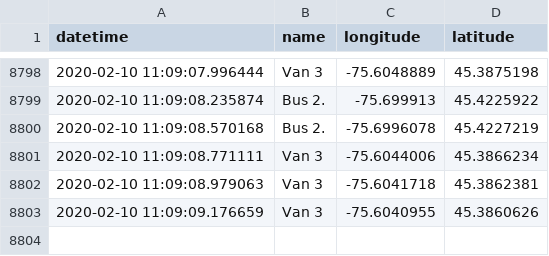
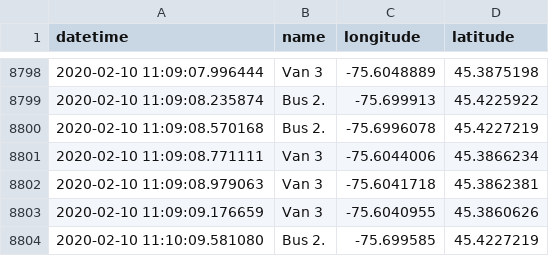
Before and after one commit to lt47/AAG, a CSV file: senate_sampledatafeed.csv, drawn as a sheet; only a part is shown, gaps mark what is left out; the diff names each change by its address in the sheet, - before the commit and + after, or states it on an @@ line.

Commit message:
auto push

```diff
--- a/senate_sampledatafeed.csv
+++ b/senate_sampledatafeed.csv
+row 8804: 2020-02-10 11:10:09.581080 | Bus 2. | -75.699585 | 45.4227219
```
